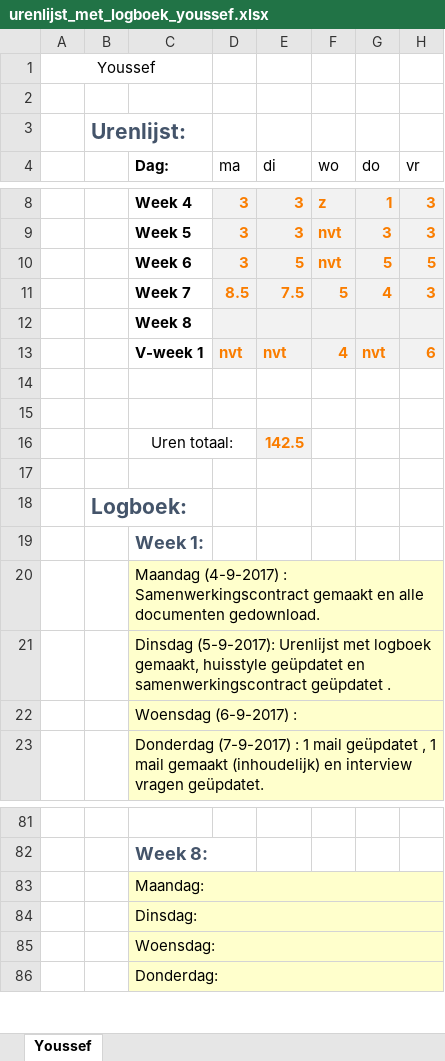
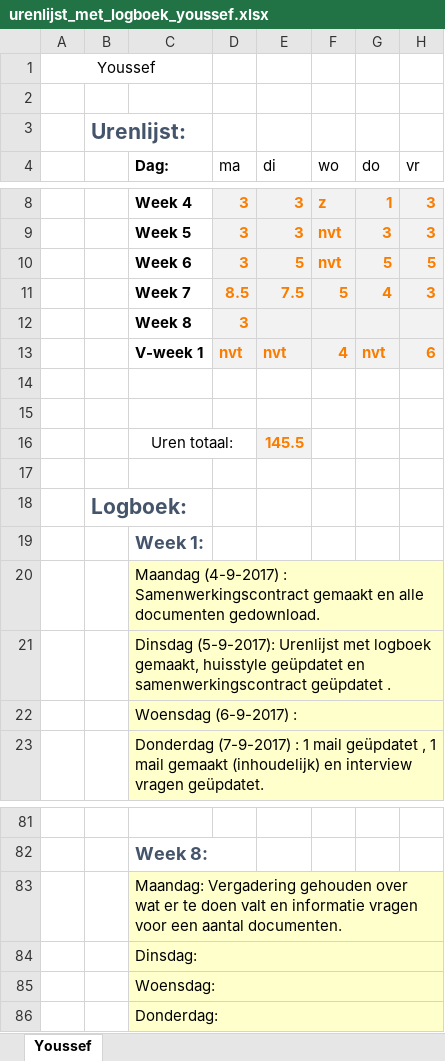
Before and after one commit to jpslimmen2/Barroc-IT-Groep-2, an Excel workbook: Documentation/Documentation_made/logboeken/urenlijst_met_logboek_youssef.xlsx, sheet Youssef, drawn as a sheet; only a part is shown, gaps mark what is left out; values as stored, in another font and other column widths than the file's, no borders; the diff names each change by its address in the sheet, - before the commit and + after, or states it on an @@ line.

Commit message:
Logbook Youssef
+- Logbook Youssef

```diff
--- a/Documentation/Documentation_made/logboeken/urenlijst_met_logboek_youssef.xlsx (sheet Youssef)
+++ b/Documentation/Documentation_made/logboeken/urenlijst_met_logboek_youssef.xlsx (sheet Youssef)
-D12 (ma): (empty)
+D12 (ma): 3
-E16 (di): 142.5
+E16 (di): 145.5
-C83 (Dag:): Maandag:
+C83 (Dag:): Maandag: Vergadering gehouden over wat er te doen valt en informatie vragen voor een aantal documenten.
```
